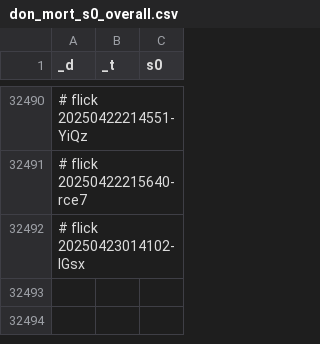
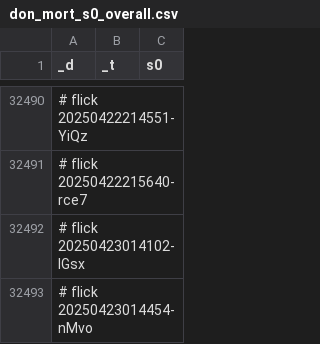
Before and after one commit to abikesa/queens, a CSV file: kitabo/ensi/testbin/test3/assets/csv/don_mort_s0_overall.csv, drawn as a sheet; only a part is shown, gaps mark what is left out; the diff names each change by its address in the sheet, - before the commit and + after, or states it on an @@ line.

Commit message:
kitabo/ensi/testbin/test3/assets/csv/don_mort_s0_overall.csv

```diff
--- a/kitabo/ensi/testbin/test3/assets/csv/don_mort_s0_overall.csv
+++ b/kitabo/ensi/testbin/test3/assets/csv/don_mort_s0_overall.csv
+row 32493: # flick 20250423014454-nMvo
```
